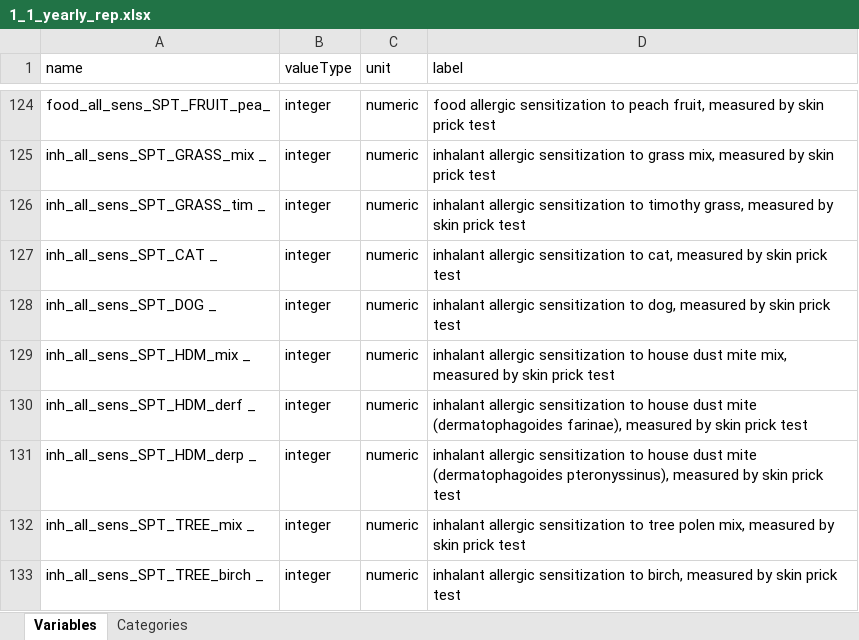
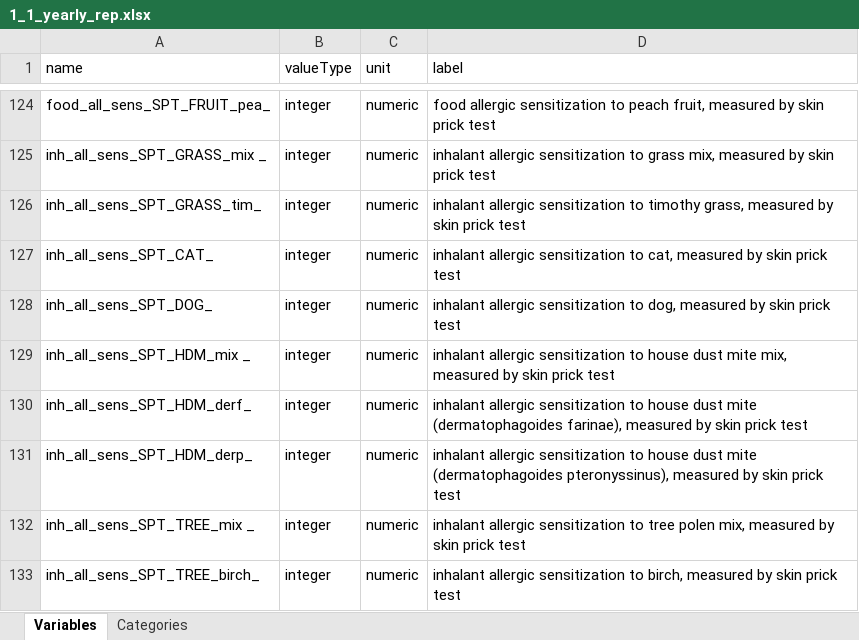
Before and after one commit to lifecycle-project/ds-upload, an Excel workbook: R/data/dictionaries/outcome/1_1/1_1_yearly_rep.xlsx, sheet Variables, drawn as a sheet; only a part is shown, gaps mark what is left out; values as stored, in another font and other column widths than the file's, no borders; the diff names each change by its address in the sheet, - before the commit and + after, or states it on an @@ line.

Commit message:
fix: fixed WP5 variables amended wp4 var script

```diff
--- a/R/data/dictionaries/outcome/1_1/1_1_yearly_rep.xlsx (sheet Variables)
+++ b/R/data/dictionaries/outcome/1_1/1_1_yearly_rep.xlsx (sheet Variables)
-A126 (name): inh_all_sens_SPT_GRASS_tim _
+A126 (name): inh_all_sens_SPT_GRASS_tim_
-A127 (name): inh_all_sens_SPT_CAT _
+A127 (name): inh_all_sens_SPT_CAT_
-A128 (name): inh_all_sens_SPT_DOG _
+A128 (name): inh_all_sens_SPT_DOG_
-A130 (name): inh_all_sens_SPT_HDM_derf _
+A130 (name): inh_all_sens_SPT_HDM_derf_
-A131 (name): inh_all_sens_SPT_HDM_derp _
+A131 (name): inh_all_sens_SPT_HDM_derp_
-A133 (name): inh_all_sens_SPT_TREE_birch _
+A133 (name): inh_all_sens_SPT_TREE_birch_
```
Also changed, not shown: 1 other file.
